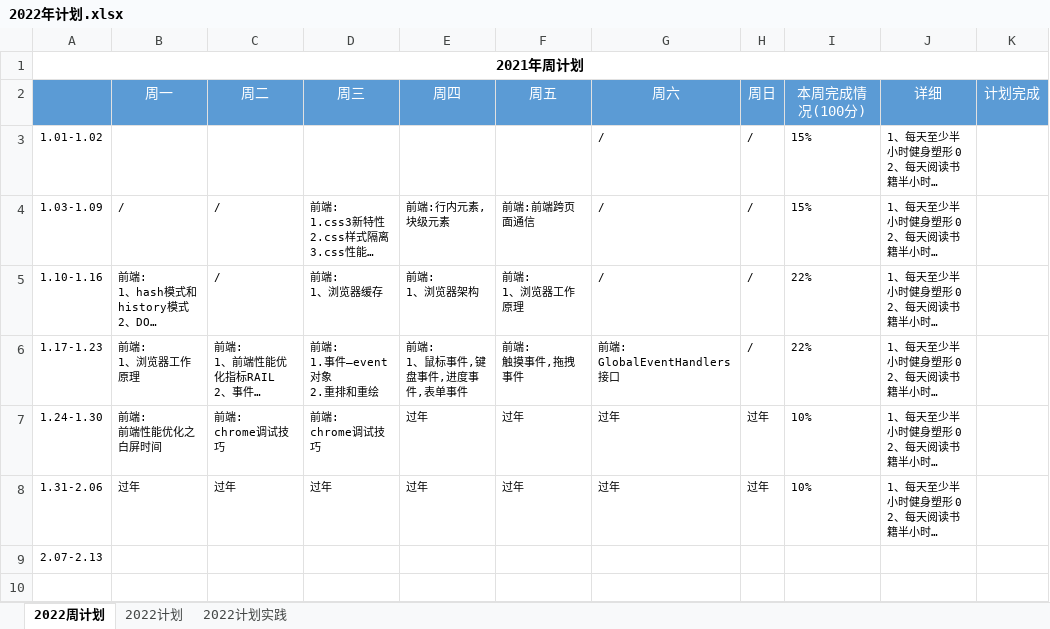
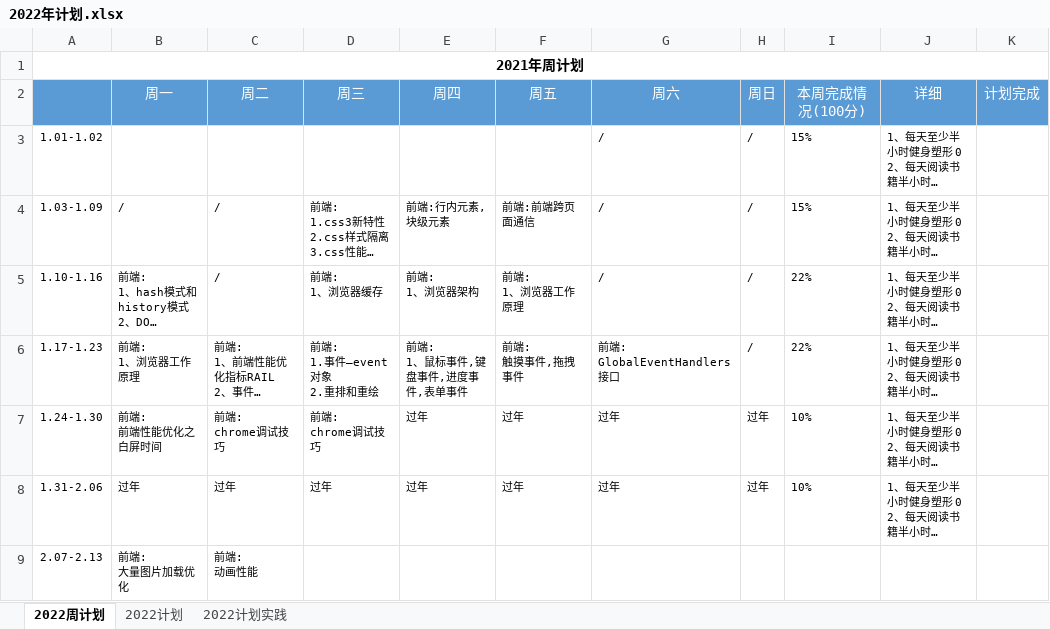
Before and after one commit to putao88/Document, an Excel workbook: docs/年终总结/2022年个人计划/2022年计划.xlsx, sheet 2022周计划, drawn as a sheet; long unchanged cells end in …; values as stored, in another font and other column widths than the file's, no borders; conditional formats not drawn; ↵ is a line break in a cell; the diff names each change by its address in the sheet, - before the commit and + after, or states it on an @@ line.

Commit message:
动画性能

```diff
--- a/docs/年终总结/2022年个人计划/2022年计划.xlsx (sheet 2022周计划)
+++ b/docs/年终总结/2022年个人计划/2022年计划.xlsx (sheet 2022周计划)
-B9 (周一): (empty)
+B9 (周一): 前端: ↵ 大量图片加载优化
-C9 (周二): (empty)
+C9 (周二): 前端: ↵ 动画性能
```
Also changed, not shown: sheet 2022计划, 1 other file.
